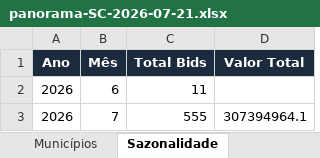
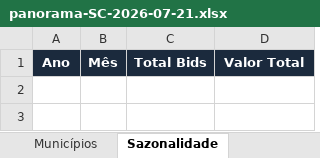
Before and after one commit to tjsasakifln/extra-cli, an Excel workbook: .dod/evidence/DOD-rol-1-definition-of-done-d5c6584cb7/panorama-SC-2026-07-21.xlsx, sheet Sazonalidade, drawn as a sheet; values as stored, in another font and other column widths than the file's, no borders; the diff names each change by its address in the sheet, - before the commit and + after, or states it on an @@ line.

```diff
--- a/.dod/evidence/DOD-rol-1-definition-of-done-d5c6584cb7/panorama-SC-2026-07-21.xlsx (sheet Sazonalidade)
+++ b/.dod/evidence/DOD-rol-1-definition-of-done-d5c6584cb7/panorama-SC-2026-07-21.xlsx (sheet Sazonalidade)
-row 2: 2026 | 6 | 11
-row 3: 2026 | 7 | 555 | 307394964.1
```
Also changed, not shown: sheet Municípios, sheet Volume, 8 other files.
